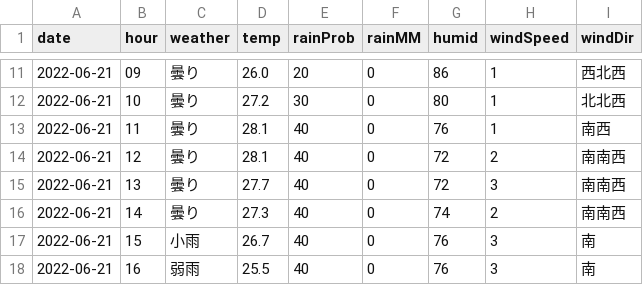
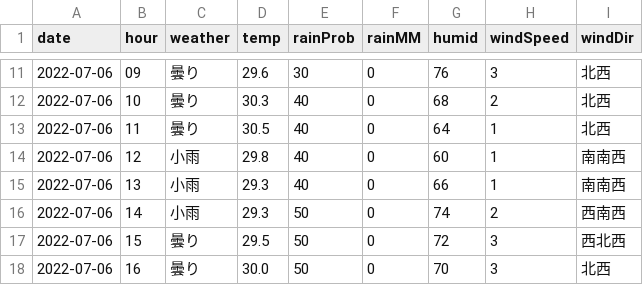
Before and after one commit to ndlopez/ndlopez.github.io, a CSV file: data/grep_tenki.csv, drawn as a sheet; only a part is shown, gaps mark what is left out; the diff covers the shown part only.

```diff
--- a/data/grep_tenki.csv
+++ b/data/grep_tenki.csv
@@ -11,8 +11,8 @@ date,hour,weather,temp,rainProb,rainMM,humid,windSpeed,windDir
-2022-06-21,09,"曇り",26.0,20,0,86,1,"西北西"
-2022-06-21,10,"曇り",27.2,30,0,80,1,"北北西"
-2022-06-21,11,"曇り",28.1,40,0,76,1,"南西"
-2022-06-21,12,"曇り",28.1,40,0,72,2,"南南西"
-2022-06-21,13,"曇り",27.7,40,0,72,3,"南南西"
-2022-06-21,14,"曇り",27.3,40,0,74,2,"南南西"
-2022-06-21,15,"小雨",26.7,40,0,76,3,"南"
-2022-06-21,16,"弱雨",25.5,40,0,76,3,"南"
+2022-07-06,09,"曇り",29.6,30,0,76,3,"北西"
+2022-07-06,10,"曇り",30.3,40,0,68,2,"北西"
+2022-07-06,11,"曇り",30.5,40,0,64,1,"北西"
+2022-07-06,12,"小雨",29.8,40,0,60,1,"南南西"
+2022-07-06,13,"小雨",29.3,40,0,66,1,"南南西"
+2022-07-06,14,"小雨",29.3,50,0,74,2,"西南西"
+2022-07-06,15,"曇り",29.5,50,0,72,3,"西北西"
+2022-07-06,16,"曇り",30.0,50,0,70,3,"北西"
```
Also changed, not shown: 94 edited cells elsewhere in this file, 5 other files.
